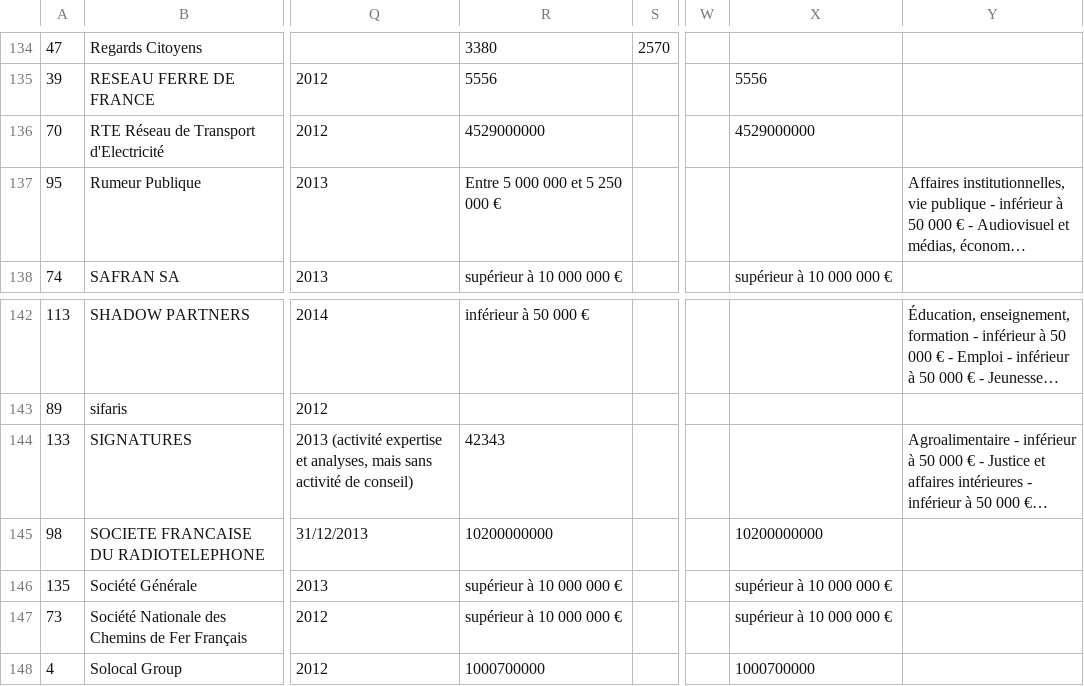
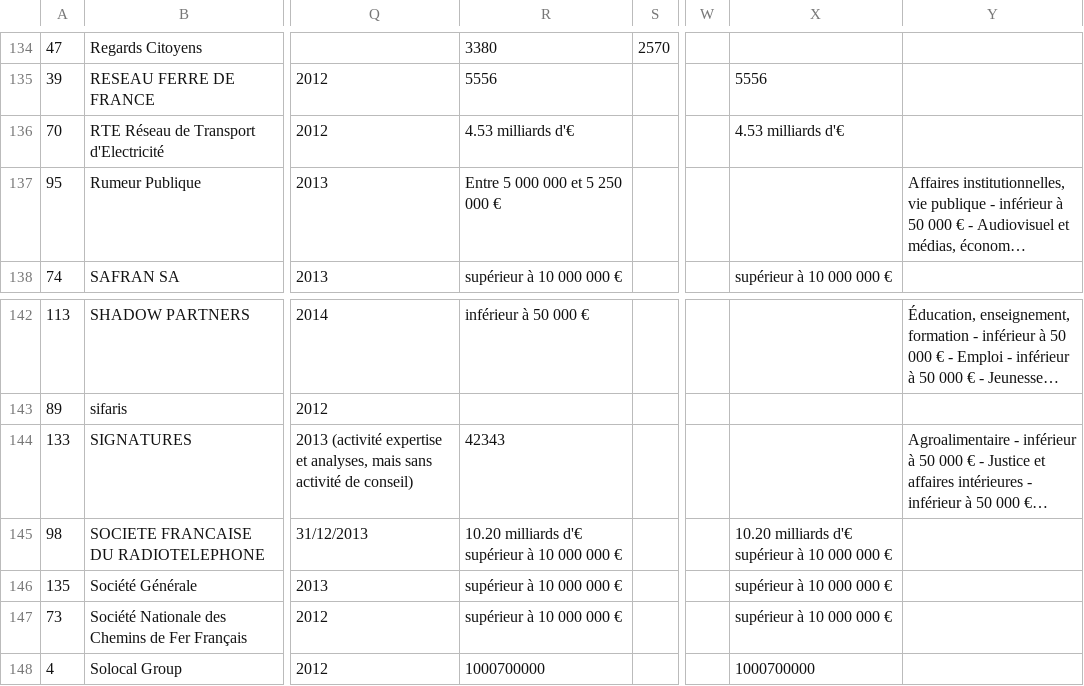
Before and after one commit to regardscitoyens/registres-lobbying, a CSV file: data/registre-lobbying-AN-v2.csv, drawn as a sheet; only a part is shown, gaps mark what is left out; long unchanged cells end in …; the diff covers the shown part only; the diff names each change by its address in the sheet, - before the commit and + after, or states it on an @@ line.

```diff
--- a/data/registre-lobbying-AN-v2.csv
+++ b/data/registre-lobbying-AN-v2.csv
-R136: 4529000000
+R136: 4.53 milliards d'€
-X136: 4529000000
+X136: 4.53 milliards d'€
-R145: 10200000000
+R145: 10.20 milliards d'€ supérieur à 10 000 000 €
-X145: 10200000000
+X145: 10.20 milliards d'€ supérieur à 10 000 000 €
```
Also changed, not shown: 42 edited cells elsewhere in this file, 3 other files.
